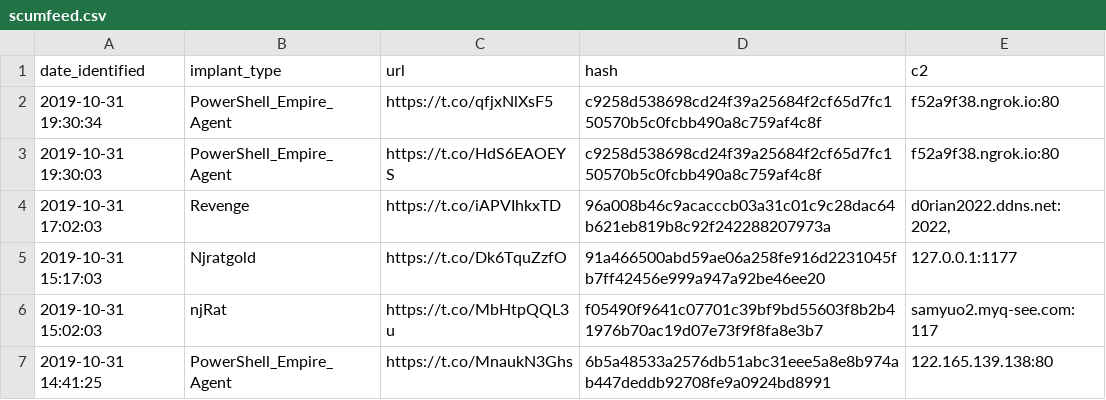
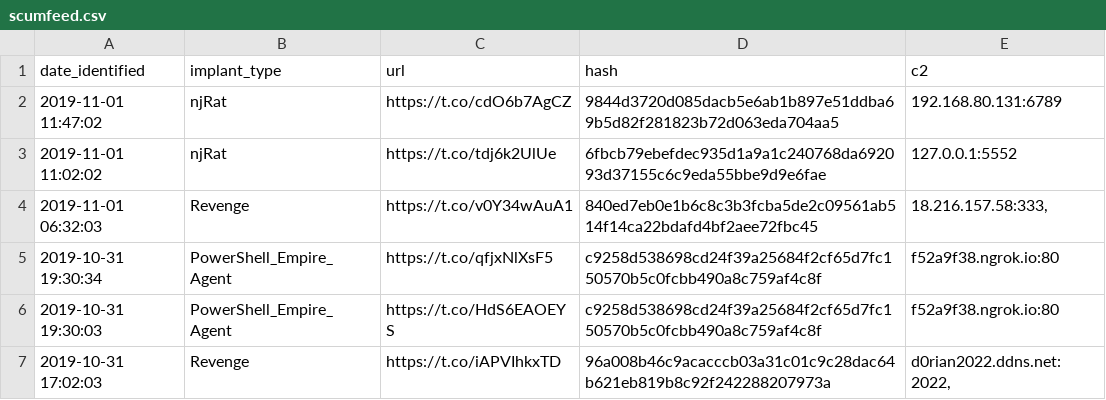
Before and after one commit to signalblur/ScumBots-DataFeed, a CSV file: scumfeed.csv, drawn as a sheet; only a part is shown; the shorter side is filled out with more unchanged rows; the diff names each change by its address in the sheet, - before the commit and + after, or states it on an @@ line.

```diff
--- a/scumfeed.csv
+++ b/scumfeed.csv
+row 2: 2019-11-01 11:47:02 | njRat | https://t.co/cdO6b7AgCZ | 9844d3720d085dacb5e6ab1b897e51ddba69b5d82f281823b72d063eda704aa5 | 192.168.80.131:6789
+row 3: 2019-11-01 11:02:02 | njRat | https://t.co/tdj6k2UlUe | 6fbcb79ebefdec935d1a9a1c240768da692093d37155c6c9eda55bbe9d9e6fae | 127.0.0.1:5552
+row 4: 2019-11-01 06:32:03 | Revenge | https://t.co/v0Y34wAuA1 | 840ed7eb0e1b6c8c3b3fcba5de2c09561ab514f14ca22bdafd4bf2aee72fbc45 | 18.216.157.58:333,
```
Also changed, not shown: 1 other file.
